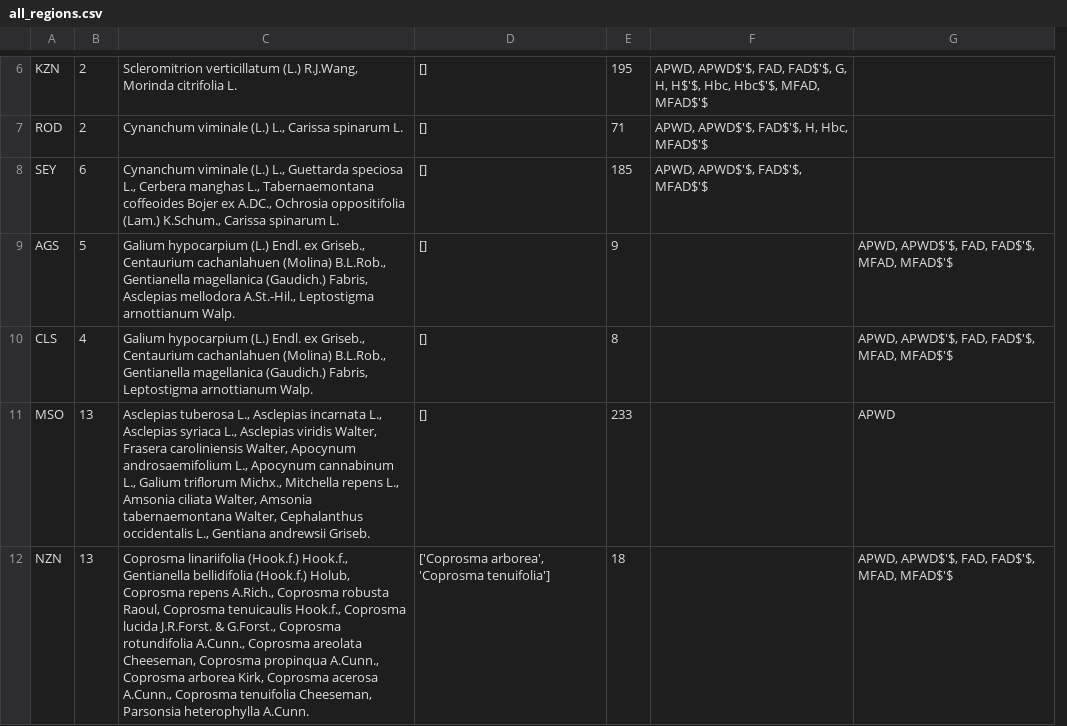
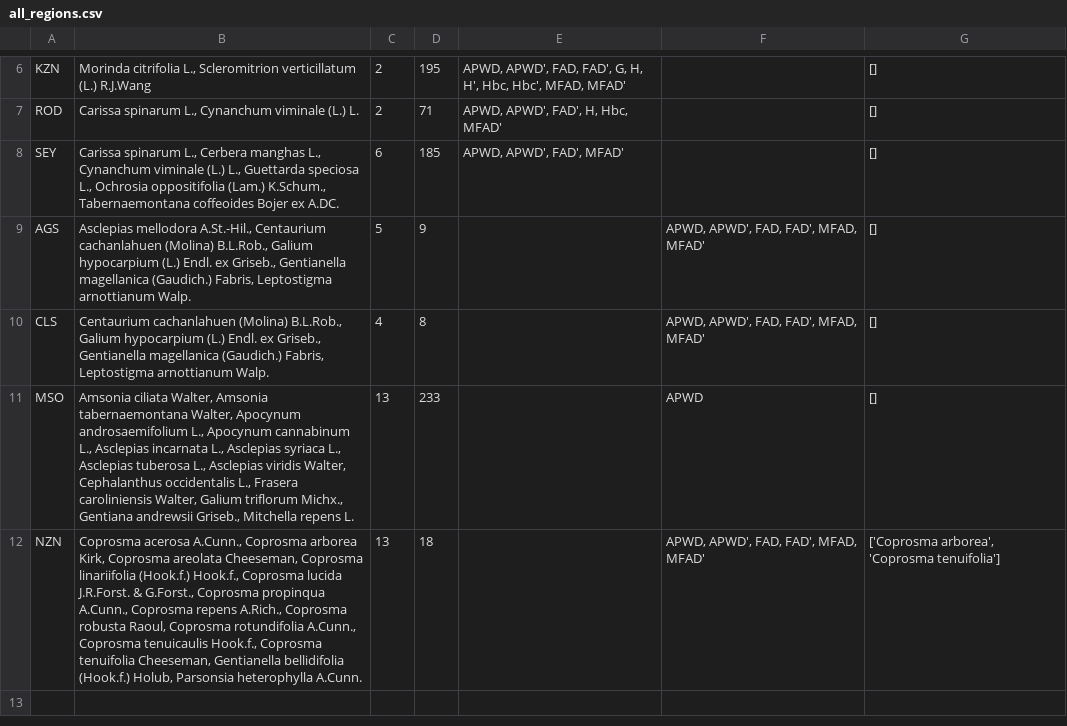
Before and after one commit to alrichardbollans/PhytoChemicalDiversity, a CSV file: analysis_of_diversity_in_native_regions/outputs/outlier_info/all_regions.csv, drawn as a sheet; only a part is shown, gaps mark what is left out; removed rows and columns are numbered as before the commit, all else as after; the diff covers the shown part only; the diff names each change by its address in the sheet, - before the commit and + after, or states it on an @@ line.

```diff
--- a/analysis_of_diversity_in_native_regions/outputs/outlier_info/all_regions.csv
+++ b/analysis_of_diversity_in_native_regions/outputs/outlier_info/all_regions.csv
+column B, rows 6-12: Morinda citrifolia L., Scleromitrion verticillatum (L.) R.J.Wang | Carissa spinarum L., Cynanchum viminale (L.) L. | Carissa spinarum L., Cerbera manghas L., Cynanchum viminale (L.) L., Guettarda speciosa L., Ochrosia oppositifolia (Lam.) K.Schum., Tabernaemontana coffeoides Bojer ex A.DC. | Asclepias mellodora A.St.-Hil., Centaurium cachanlahuen (Molina) B.L.Rob., Galium hypocarpium (L.) Endl. ex Griseb., Gentianella magellanica (Gaudich.) Fabris, Leptostigma arnottianum Walp. | Centaurium cachanlahuen (Molina) B.L.Rob., Galium hypocarpium (L.) Endl. ex Griseb., Gentianella magellanica (Gaudich.) Fabris, Leptostigma arnottianum Walp. | Amsonia ciliata Walter, Amsonia tabernaemontana Walter, Apocynum androsaemifolium L., Apocynum cannabinum L., Asclepias incarnata L., Asclepias syriaca L., Asclepias tuberosa L., Asclepias viridis Walter, Cephalanthus occidentalis L., Frasera caroliniensis Walter, Galium triflorum Michx., Gentiana andrewsii Griseb., Mitchella repens L. | Coprosma acerosa A.Cunn., Coprosma arborea Kirk, Coprosma areolata Cheeseman, Coprosma linariifolia (Hook.f.) Hook.f., Coprosma lucida J.R.Forst. & G.Forst., Coprosma propinqua A.Cunn., Coprosma repens A.Rich., Coprosma robusta Raoul, Coprosma rotundifolia A.Cunn., Coprosma tenuicaulis Hook.f., Coprosma tenuifolia Cheeseman, Gentianella bellidifolia (Hook.f.) Holub, Parsonsia heterophylla A.Cunn.
-column C, rows 6-12: Scleromitrion verticillatum (L.) R.J.Wang, Morinda citrifolia L. | Cynanchum viminale (L.) L., Carissa spinarum L. | Cynanchum viminale (L.) L., Guettarda speciosa L., Cerbera manghas L., Tabernaemontana coffeoides Bojer ex A.DC., Ochrosia oppositifolia (Lam.) K.Schum., Carissa spinarum L. | Galium hypocarpium (L.) Endl. ex Griseb., Centaurium cachanlahuen (Molina) B.L.Rob., Gentianella magellanica (Gaudich.) Fabris, Asclepias mellodora A.St.-Hil., Leptostigma arnottianum Walp. | Galium hypocarpium (L.) Endl. ex Griseb., Centaurium cachanlahuen (Molina) B.L.Rob., Gentianella magellanica (Gaudich.) Fabris, Leptostigma arnottianum Walp. | Asclepias tuberosa L., Asclepias incarnata L., Asclepias syriaca L., Asclepias viridis Walter, Frasera caroliniensis Walter, Apocynum androsaemifolium L., Apocynum cannabinum L., Galium triflorum Michx., Mitchella repens L., Amsonia ciliata Walter, Amsonia tabernaemontana Walter, Cephalanthus occidentalis L., Gentiana andrewsii Griseb. | Coprosma linariifolia (Hook.f.) Hook.f., Gentianella bellidifolia (Hook.f.) Holub, Coprosma repens A.Rich., Coprosma robusta Raoul, Coprosma tenuicaulis Hook.f., Coprosma lucida J.R.Forst. & G.Forst., Coprosma rotundifolia A.Cunn., Coprosma areolata Cheeseman, Coprosma propinqua A.Cunn., Coprosma arborea Kirk, Coprosma acerosa A.Cunn., Coprosma tenuifolia Cheeseman, Parsonsia heterophylla A.Cunn.
-column D, rows 6-12: [] | [] | [] | [] | [] | [] | ['Coprosma arborea', 'Coprosma tenuifolia']
+column E, rows 6-8: APWD, APWD', FAD, FAD', G, H, H', Hbc, Hbc', MFAD, MFAD' | APWD, APWD', FAD', H, Hbc, MFAD' | APWD, APWD', FAD', MFAD'
-F6: APWD, APWD$'$, FAD, FAD$'$, G, H, H$'$, Hbc, Hbc$'$, MFAD, MFAD$'$
+F6: (empty)
-G6:G8: (empty)
+G6:G8: []
-F7: APWD, APWD$'$, FAD$'$, H, Hbc, MFAD$'$
+F7: (empty)
-F8: APWD, APWD$'$, FAD$'$, MFAD$'$
+F8: (empty)
-F9:F10: (empty)
+F9:F10: APWD, APWD', FAD, FAD', MFAD, MFAD'
-G9:G10: APWD, APWD$'$, FAD, FAD$'$, MFAD, MFAD$'$
+G9:G10: []
-F11: (empty)
+F11: APWD
-G11: APWD
+G11: []
-F12: (empty)
+F12: APWD, APWD', FAD, FAD', MFAD, MFAD'
-G12: APWD, APWD$'$, FAD, FAD$'$, MFAD, MFAD$'$
+G12: ['Coprosma arborea', 'Coprosma tenuifolia']
```
Also changed, not shown: 1 added row, 1 removed row and 8 edited cells elsewhere in this file, 1 other file.
